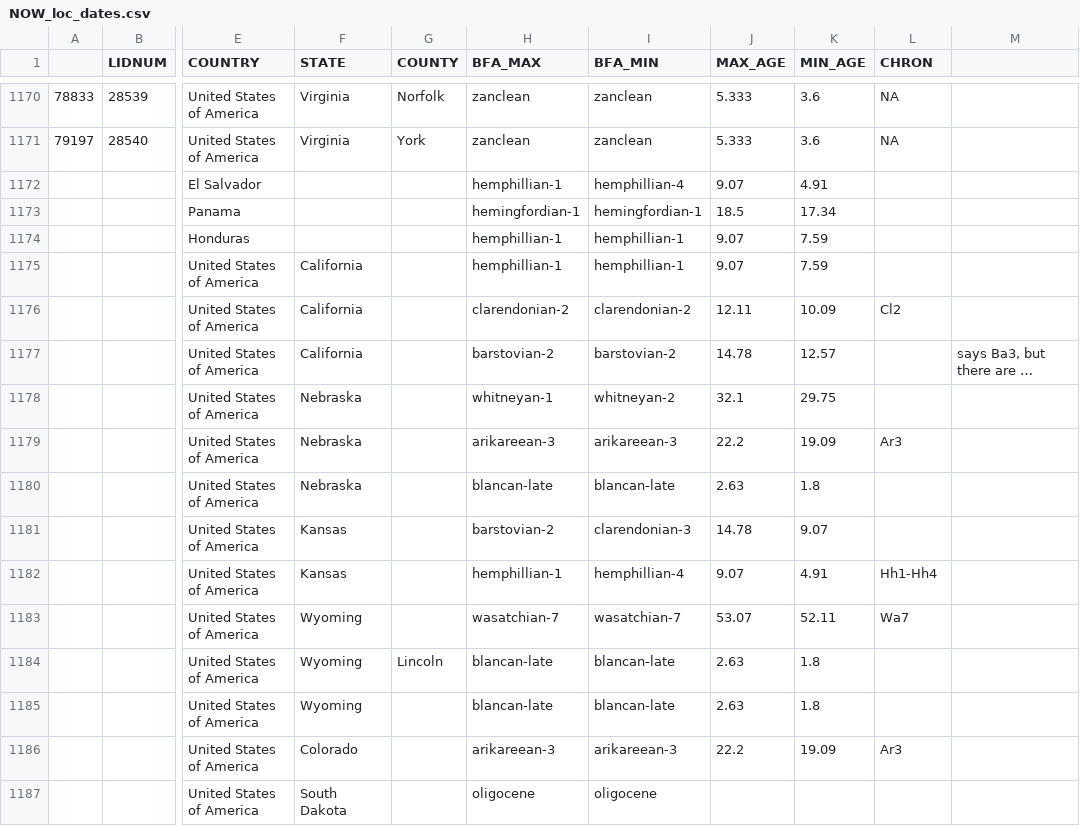
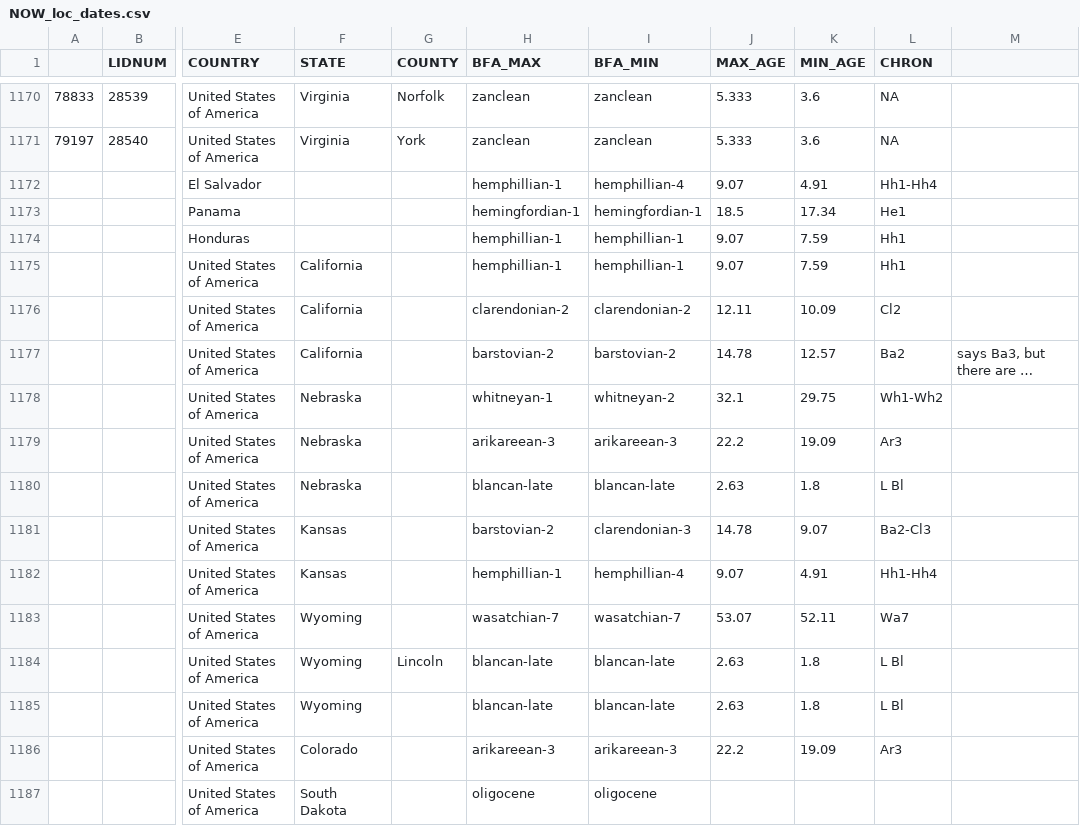
Before and after one commit to EMDoughty/dentalMeasurements, a CSV file: dat/NOW_loc_dates.csv, drawn as a sheet; only a part is shown, gaps mark what is left out; long unchanged cells end in …; the diff covers the shown part only; the diff names each change by its address in the sheet, - before the commit and + after, or states it on an @@ line.

```diff
--- a/dat/NOW_loc_dates.csv
+++ b/dat/NOW_loc_dates.csv
-L1172 (CHRON): (empty)
+L1172 (CHRON): Hh1-Hh4
-L1173 (CHRON): (empty)
+L1173 (CHRON): He1
-L1174:L1175 (CHRON): (empty)
+L1174:L1175 (CHRON): Hh1
-L1177 (CHRON): (empty)
+L1177 (CHRON): Ba2
-L1178 (CHRON): (empty)
+L1178 (CHRON): Wh1-Wh2
-L1180 (CHRON): (empty)
+L1180 (CHRON): L Bl
-L1181 (CHRON): (empty)
+L1181 (CHRON): Ba2-Cl3
-L1184:L1185 (CHRON): (empty)
+L1184:L1185 (CHRON): L Bl
```
Also changed, not shown: 4 added rows and 47 edited cells elsewhere in this file, 1 other file.
